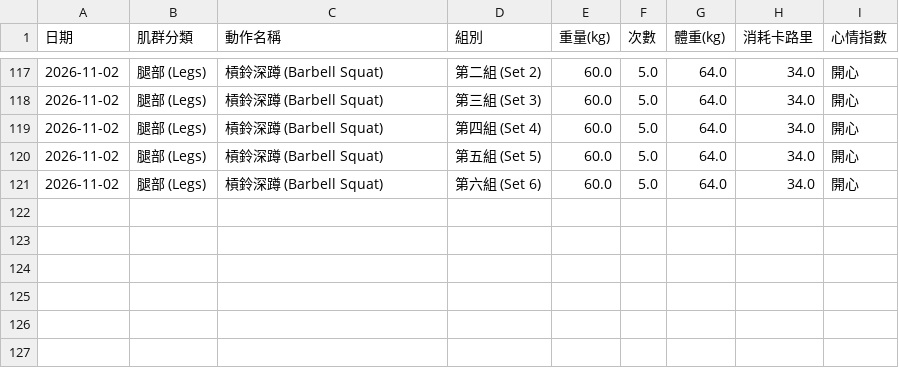
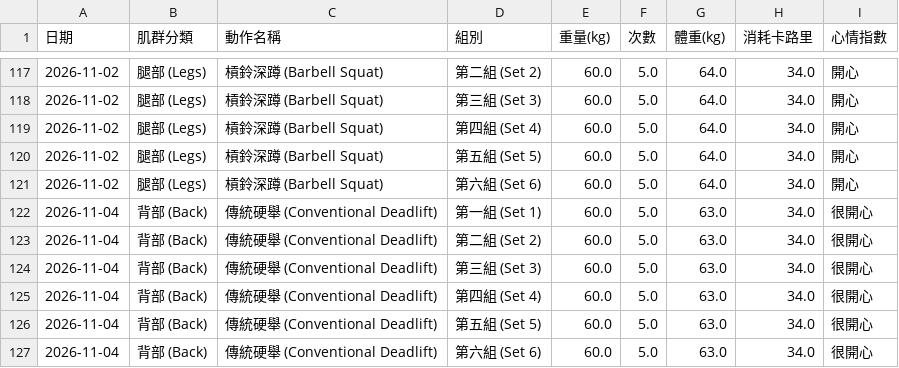
Before and after one commit to SL-LU/workout-tracker, a CSV file: workout_data_SL.csv, drawn as a sheet; only a part is shown, gaps mark what is left out; the diff names each change by its address in the sheet, - before the commit and + after, or states it on an @@ line.

Commit message:
Auto-update workout_data_SL.csv

```diff
--- a/workout_data_SL.csv
+++ b/workout_data_SL.csv
+row 122: 2026-11-04 | 背部 (Back) | 傳統硬舉 (Conventional Deadlift) | 第一組 (Set 1) | 60.0 | 5.0 | 63.0 | 34.0 | 很開心
+row 123: 2026-11-04 | 背部 (Back) | 傳統硬舉 (Conventional Deadlift) | 第二組 (Set 2) | 60.0 | 5.0 | 63.0 | 34.0 | 很開心
+row 124: 2026-11-04 | 背部 (Back) | 傳統硬舉 (Conventional Deadlift) | 第三組 (Set 3) | 60.0 | 5.0 | 63.0 | 34.0 | 很開心
+row 125: 2026-11-04 | 背部 (Back) | 傳統硬舉 (Conventional Deadlift) | 第四組 (Set 4) | 60.0 | 5.0 | 63.0 | 34.0 | 很開心
+row 126: 2026-11-04 | 背部 (Back) | 傳統硬舉 (Conventional Deadlift) | 第五組 (Set 5) | 60.0 | 5.0 | 63.0 | 34.0 | 很開心
+row 127: 2026-11-04 | 背部 (Back) | 傳統硬舉 (Conventional Deadlift) | 第六組 (Set 6) | 60.0 | 5.0 | 63.0 | 34.0 | 很開心
```
